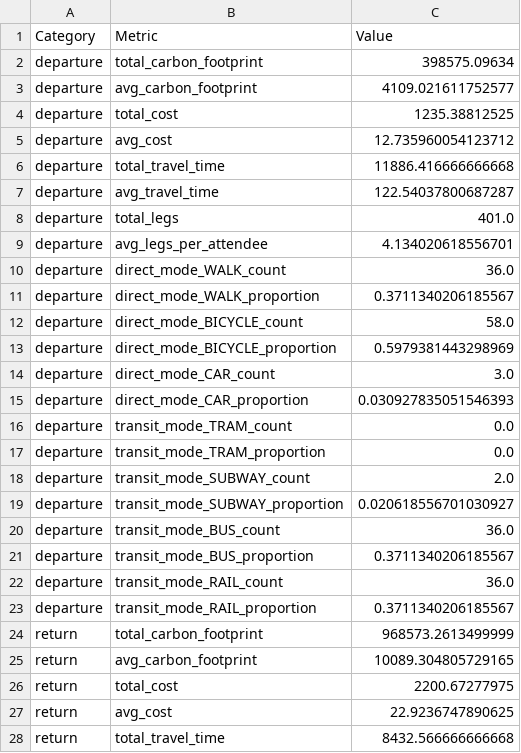
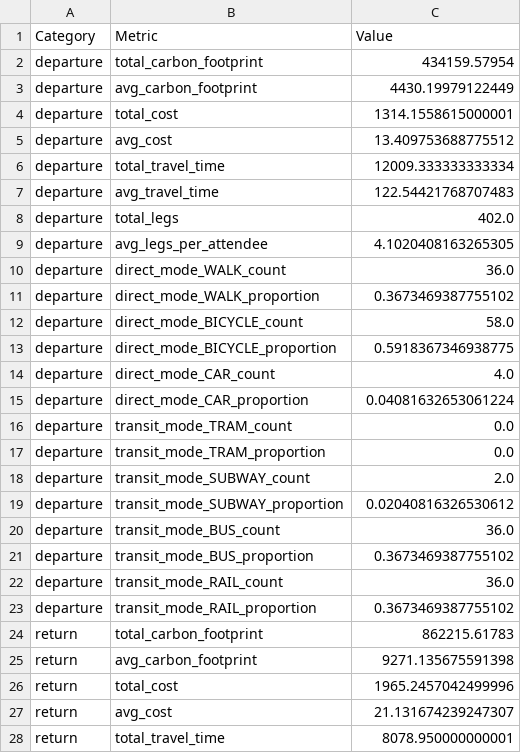
Before and after one commit to vchibu/SustainableFestivals, a CSV file: FirstOrderSimulation/Data/FinalStatistics/CSVs/min_carbon_metrics.csv, drawn as a sheet; only a part is shown; the diff covers the shown part only.

```diff
--- a/FirstOrderSimulation/Data/FinalStatistics/CSVs/min_carbon_metrics.csv
+++ b/FirstOrderSimulation/Data/FinalStatistics/CSVs/min_carbon_metrics.csv
@@ -1,16 +1,16 @@
 Category,Metric,Value
-departure,total_carbon_footprint,398575.09634
-departure,avg_carbon_footprint,4109.021611752577
-departure,total_cost,1235.38812525
-departure,avg_cost,12.735960054123712
-departure,total_travel_time,11886.416666666668
-departure,avg_travel_time,122.54037800687287
-departure,total_legs,401.0
-departure,avg_legs_per_attendee,4.134020618556701
+departure,total_carbon_footprint,434159.57954
+departure,avg_carbon_footprint,4430.19979122449
+departure,total_cost,1314.1558615000001
+departure,avg_cost,13.409753688775512
+departure,total_travel_time,12009.333333333334
+departure,avg_travel_time,122.54421768707483
+departure,total_legs,402.0
+departure,avg_legs_per_attendee,4.1020408163265305
 departure,direct_mode_WALK_count,36.0
-departure,direct_mode_WALK_proportion,0.3711340206185567
+departure,direct_mode_WALK_proportion,0.3673469387755102
 departure,direct_mode_BICYCLE_count,58.0
-departure,direct_mode_BICYCLE_proportion,0.5979381443298969
-departure,direct_mode_CAR_count,3.0
-departure,direct_mode_CAR_proportion,0.030927835051546393
+departure,direct_mode_BICYCLE_proportion,0.5918367346938775
+departure,direct_mode_CAR_count,4.0
+departure,direct_mode_CAR_proportion,0.04081632653061224
 departure,transit_mode_TRAM_count,0.0
@@ -18,11 +18,11 @@ departure,transit_mode_TRAM_proportion,0.0
 departure,transit_mode_SUBWAY_count,2.0
-departure,transit_mode_SUBWAY_proportion,0.020618556701030927
+departure,transit_mode_SUBWAY_proportion,0.02040816326530612
 departure,transit_mode_BUS_count,36.0
-departure,transit_mode_BUS_proportion,0.3711340206185567
+departure,transit_mode_BUS_proportion,0.3673469387755102
 departure,transit_mode_RAIL_count,36.0
-departure,transit_mode_RAIL_proportion,0.3711340206185567
-return,total_carbon_footprint,968573.2613499999
-return,avg_carbon_footprint,10089.304805729165
-return,total_cost,2200.67277975
-return,avg_cost,22.9236747890625
-return,total_travel_time,8432.566666666668
+departure,transit_mode_RAIL_proportion,0.3673469387755102
+return,total_carbon_footprint,862215.61783
+return,avg_carbon_footprint,9271.135675591398
+return,total_cost,1965.2457042499996
+return,avg_cost,21.131674239247307
+return,total_travel_time,8078.950000000001
```
Also changed, not shown: 19 edited cells elsewhere in this file, FirstOrderSimulation/Data/GeneratedInitialTrips/departure_trips.csv, FirstOrderSimulation/Data/GeneratedInitialTrips/return_trips.csv, 9 other files.
